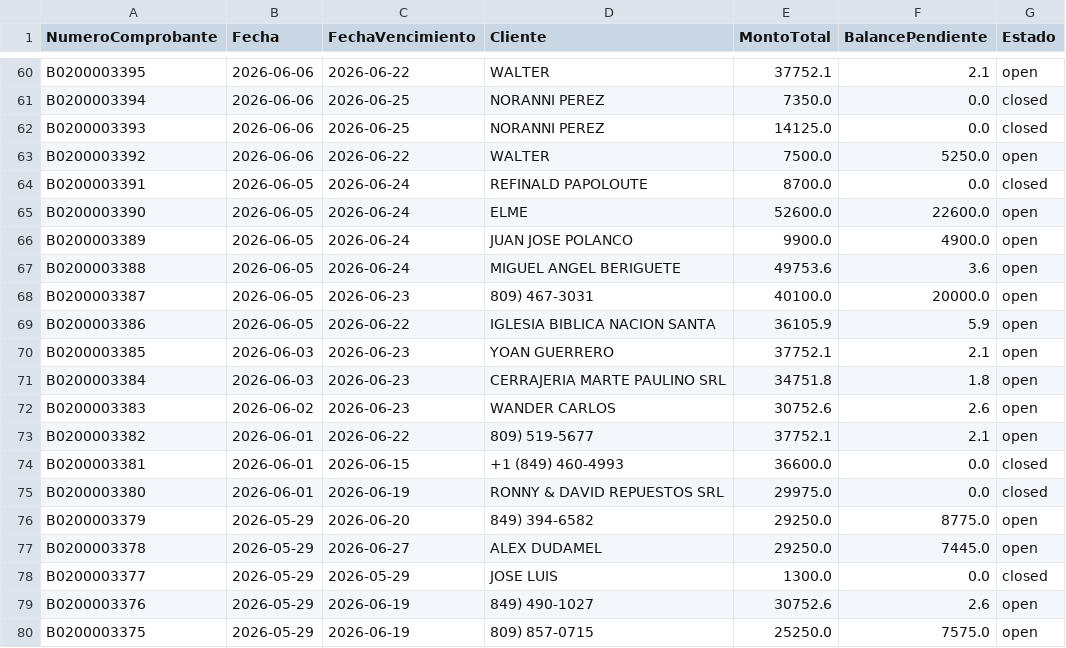
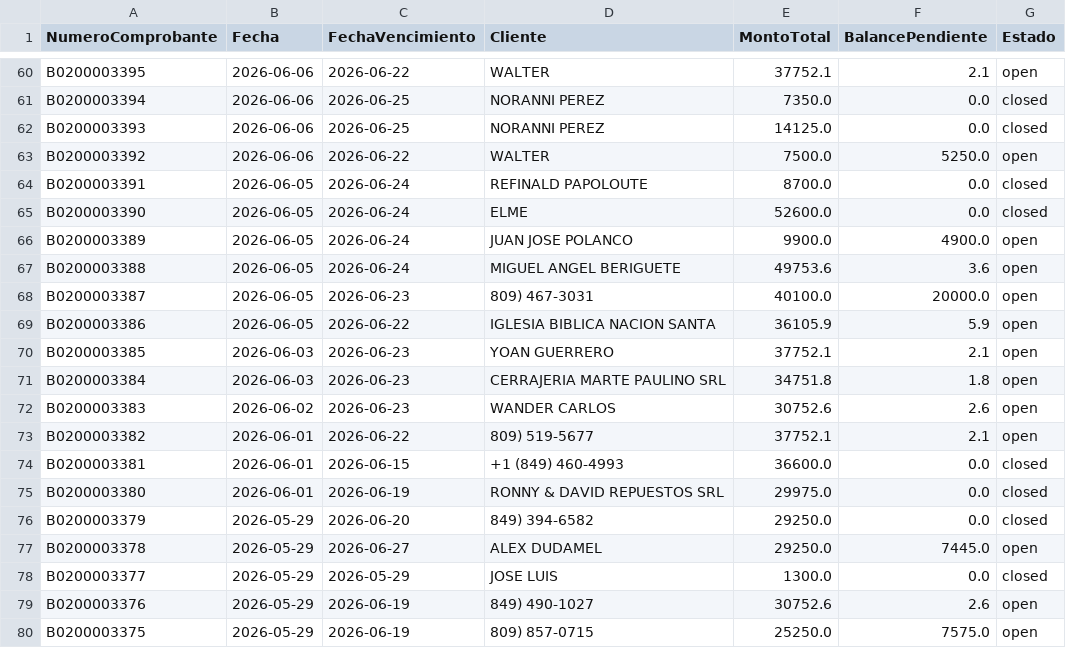
Before and after one commit to Osiris-14/reporte-cxc-alegra, a CSV file: cxc_Cuentasporcobrar.csv, drawn as a sheet; only a part is shown, gaps mark what is left out.

```diff
--- a/cxc_Cuentasporcobrar.csv
+++ b/cxc_Cuentasporcobrar.csv
@@ -64,3 +64,3 @@ B0200003392,2026-06-06,2026-06-22,WALTER,7500.0,5250.0,open
 B0200003391,2026-06-05,2026-06-24,REFINALD PAPOLOUTE ,8700.0,0.0,closed
-B0200003390,2026-06-05,2026-06-24,ELME,52600.0,22600.0,open
+B0200003390,2026-06-05,2026-06-24,ELME,52600.0,0.0,closed
 B0200003389,2026-06-05,2026-06-24,JUAN JOSE POLANCO,9900.0,4900.0,open
@@ -75,3 +75,3 @@ B0200003381,2026-06-01,2026-06-15,+1 (849) 460-4993,36600.0,0.0,closed
 B0200003380,2026-06-01,2026-06-19,RONNY & DAVID REPUESTOS SRL,29975.0,0.0,closed
-B0200003379,2026-05-29,2026-06-20,849) 394-6582,29250.0,8775.0,open
+B0200003379,2026-05-29,2026-06-20,849) 394-6582,29250.0,0.0,closed
 B0200003378,2026-05-29,2026-06-27,ALEX DUDAMEL,29250.0,7445.0,open
```
